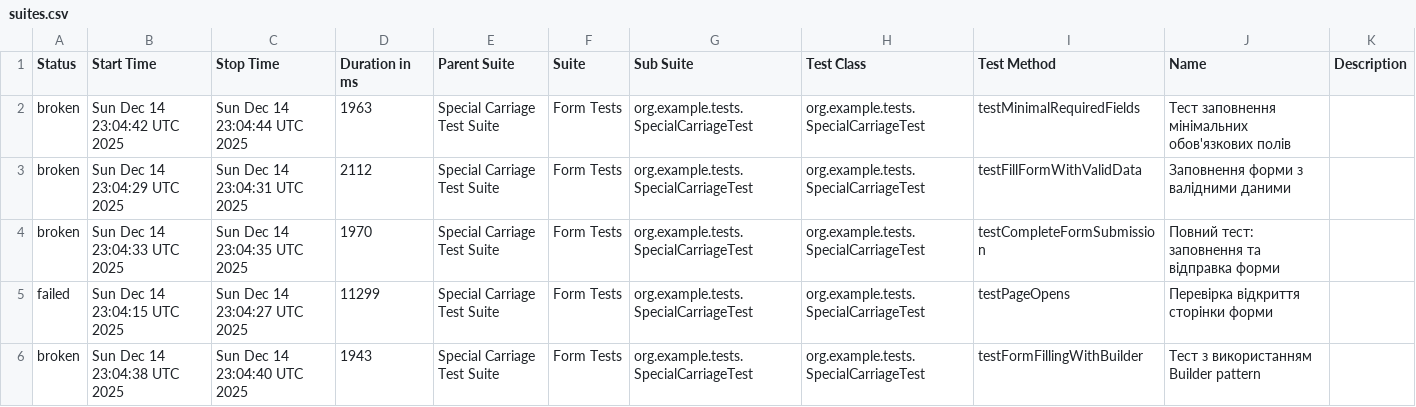
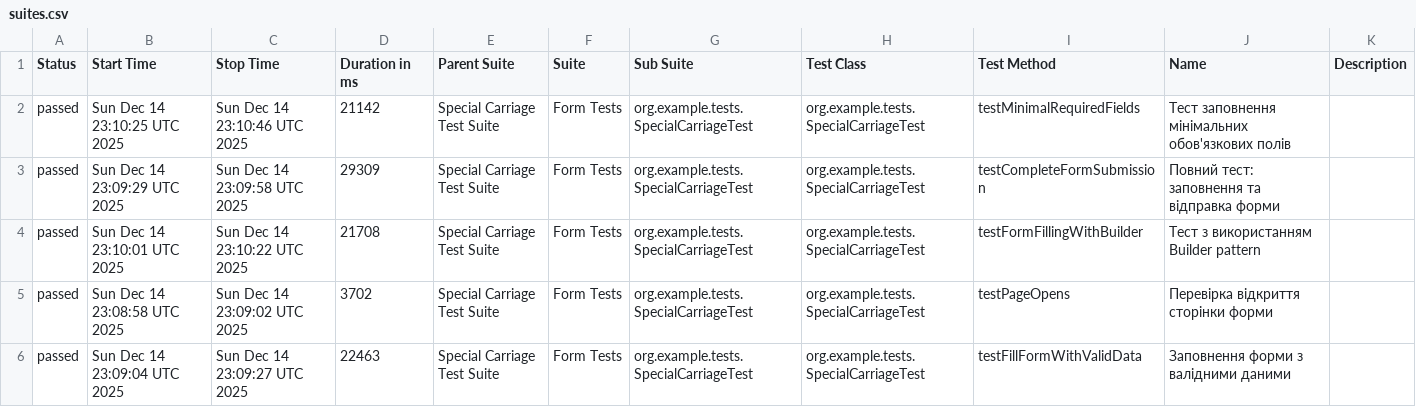
Before and after one commit to FalibohaMaksym/UZ_AutomationTesting, a CSV file: data/suites.csv, drawn as a sheet.

```diff
--- a/data/suites.csv
+++ b/data/suites.csv
@@ -1,6 +1,6 @@
 "Status","Start Time","Stop Time","Duration in ms","Parent Suite","Suite","Sub Suite","Test Class","Test Method","Name","Description"
-"broken","Sun Dec 14 23:04:42 UTC 2025","Sun Dec 14 23:04:44 UTC 2025","1963","Special Carriage Test Suite","Form Tests","org.example.tests.SpecialCarriageTest","org.example.tests.SpecialCarriageTest","testMinimalRequiredFields","Тест заповнення мінімальних обов'язкових полів",""
-"broken","Sun Dec 14 23:04:29 UTC 2025","Sun Dec 14 23:04:31 UTC 2025","2112","Special Carriage Test Suite","Form Tests","org.example.tests.SpecialCarriageTest","org.example.tests.SpecialCarriageTest","testFillFormWithValidData","Заповнення форми з валідними даними",""
-"broken","Sun Dec 14 23:04:33 UTC 2025","Sun Dec 14 23:04:35 UTC 2025","1970","Special Carriage Test Suite","Form Tests","org.example.tests.SpecialCarriageTest","org.example.tests.SpecialCarriageTest","testCompleteFormSubmission","Повний тест:  заповнення та відправка форми",""
-"failed","Sun Dec 14 23:04:15 UTC 2025","Sun Dec 14 23:04:27 UTC 2025","11299","Special Carriage Test Suite","Form Tests","org.example.tests.SpecialCarriageTest","org.example.tests.SpecialCarriageTest","testPageOpens","Перевірка відкриття сторінки форми",""
-"broken","Sun Dec 14 23:04:38 UTC 2025","Sun Dec 14 23:04:40 UTC 2025","1943","Special Carriage Test Suite","Form Tests","org.example.tests.SpecialCarriageTest","org.example.tests.SpecialCarriageTest","testFormFillingWithBuilder","Тест з використанням Builder pattern",""
+"passed","Sun Dec 14 23:10:25 UTC 2025","Sun Dec 14 23:10:46 UTC 2025","21142","Special Carriage Test Suite","Form Tests","org.example.tests.SpecialCarriageTest","org.example.tests.SpecialCarriageTest","testMinimalRequiredFields","Тест заповнення мінімальних обов'язкових полів",""
+"passed","Sun Dec 14 23:09:29 UTC 2025","Sun Dec 14 23:09:58 UTC 2025","29309","Special Carriage Test Suite","Form Tests","org.example.tests.SpecialCarriageTest","org.example.tests.SpecialCarriageTest","testCompleteFormSubmission","Повний тест:  заповнення та відправка форми",""
+"passed","Sun Dec 14 23:10:01 UTC 2025","Sun Dec 14 23:10:22 UTC 2025","21708","Special Carriage Test Suite","Form Tests","org.example.tests.SpecialCarriageTest","org.example.tests.SpecialCarriageTest","testFormFillingWithBuilder","Тест з використанням Builder pattern",""
+"passed","Sun Dec 14 23:08:58 UTC 2025","Sun Dec 14 23:09:02 UTC 2025","3702","Special Carriage Test Suite","Form Tests","org.example.tests.SpecialCarriageTest","org.example.tests.SpecialCarriageTest","testPageOpens","Перевірка відкриття сторінки форми",""
+"passed","Sun Dec 14 23:09:04 UTC 2025","Sun Dec 14 23:09:27 UTC 2025","22463","Special Carriage Test Suite","Form Tests","org.example.tests.SpecialCarriageTest","org.example.tests.SpecialCarriageTest","testFillFormWithValidData","Заповнення форми з валідними даними",""
```
Also changed, not shown: 33 other files.
